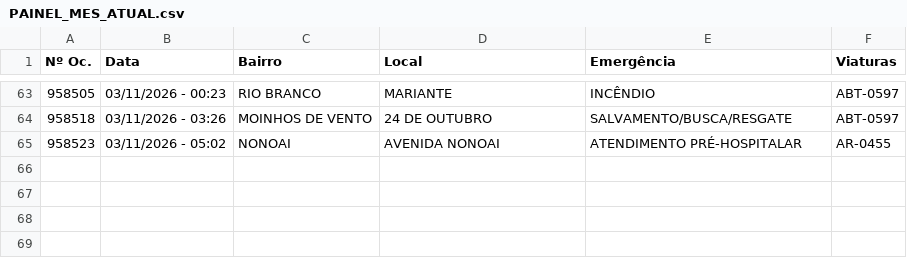
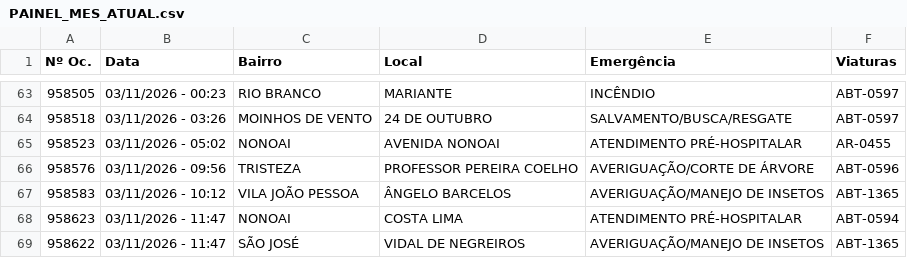
Before and after one commit to ciabm-1bbm/site, a CSV file: dados/PAINEL_MES_ATUAL.csv, drawn as a sheet; only a part is shown, gaps mark what is left out; the diff names each change by its address in the sheet, - before the commit and + after, or states it on an @@ line.

```diff
--- a/dados/PAINEL_MES_ATUAL.csv
+++ b/dados/PAINEL_MES_ATUAL.csv
+row 66: 958576 | 03/11/2026 - 09:56 | TRISTEZA | PROFESSOR PEREIRA COELHO | AVERIGUAÇÃO/CORTE DE ÁRVORE | ABT-0596
+row 67: 958583 | 03/11/2026 - 10:12 | VILA JOÃO PESSOA | ÂNGELO BARCELOS | AVERIGUAÇÃO/MANEJO DE INSETOS | ABT-1365
+row 68: 958623 | 03/11/2026 - 11:47 | NONOAI | COSTA LIMA | ATENDIMENTO PRÉ-HOSPITALAR | ABT-0594
+row 69: 958622 | 03/11/2026 - 11:47 | SÃO JOSÉ | VIDAL DE NEGREIROS | AVERIGUAÇÃO/MANEJO DE INSETOS | ABT-1365
```
